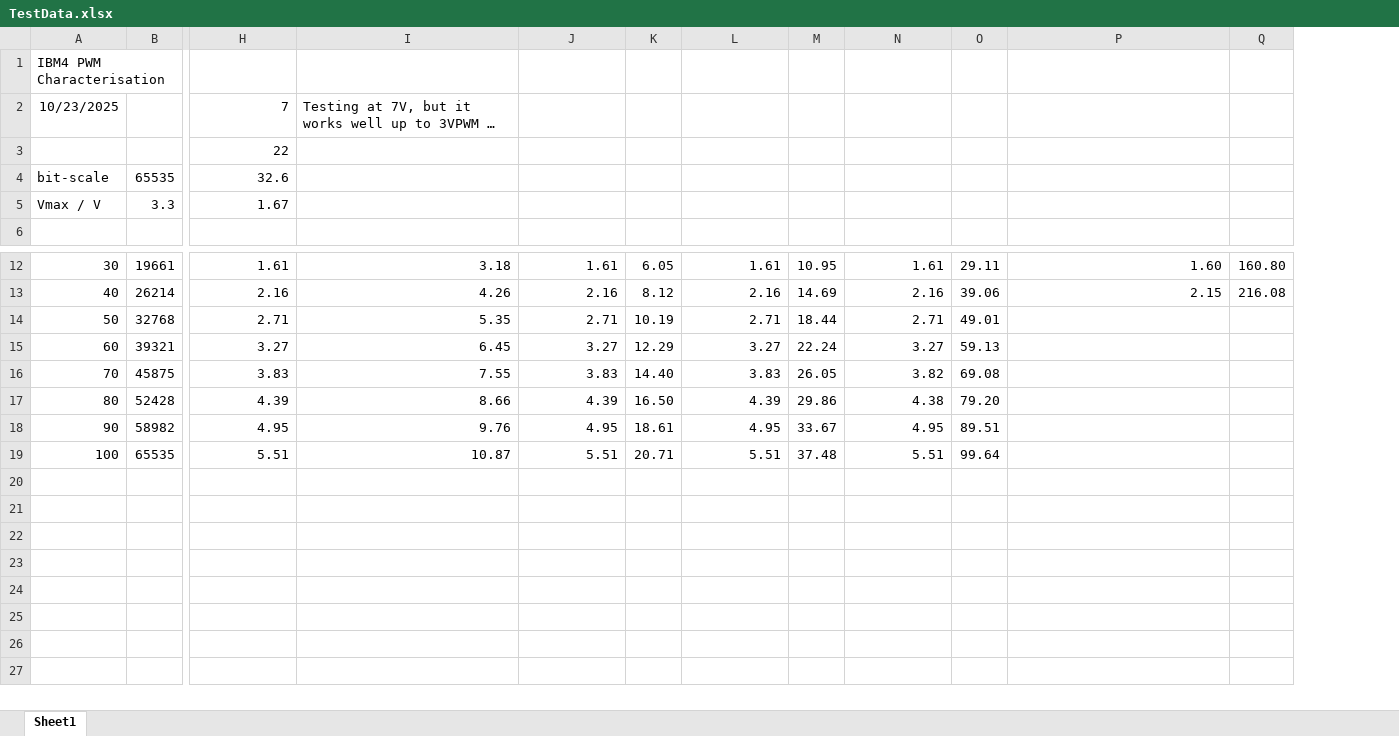
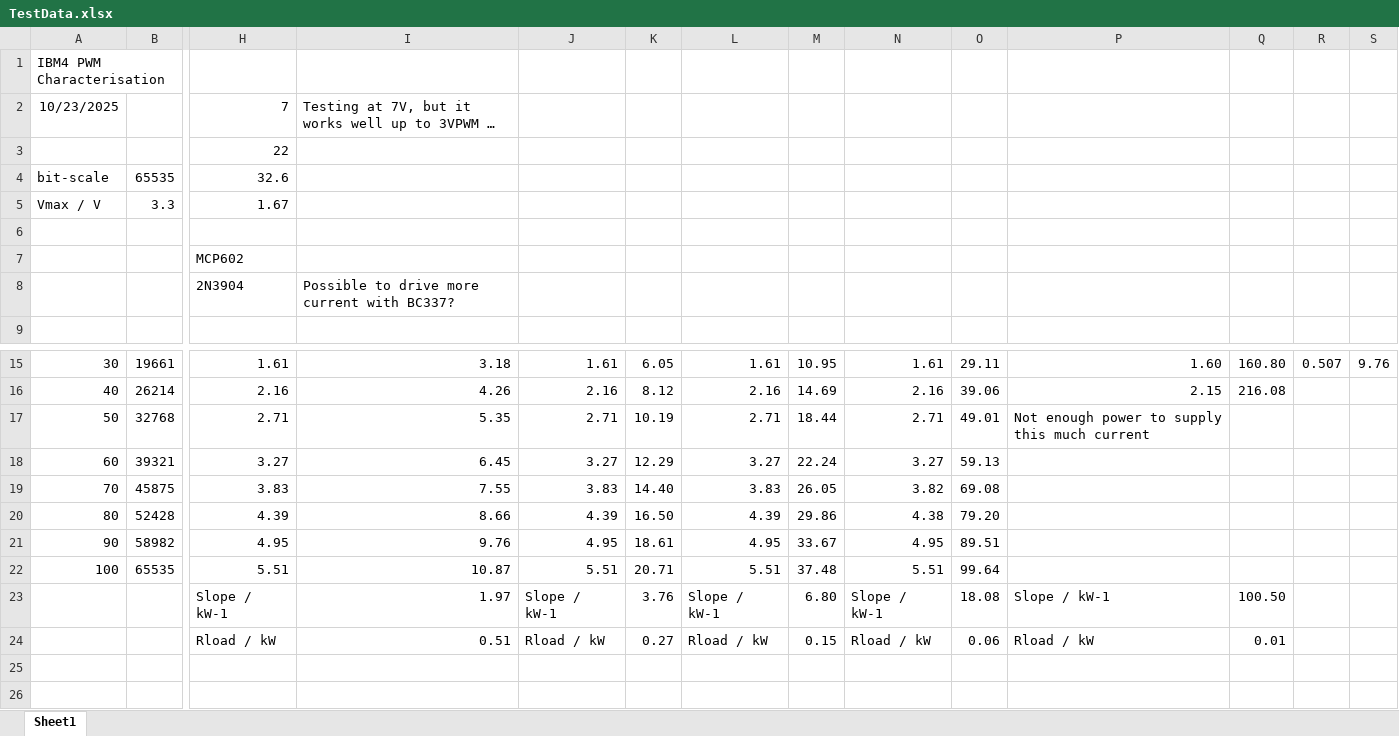
Before and after one commit to rnsheehan/ArdForPY, an Excel workbook: uHeater_Ctrl/TestData.xlsx, sheet Sheet1, drawn as a sheet; only a part is shown, gaps mark what is left out; long unchanged cells end in …; values as stored, in another font and other column widths than the file's, no borders; charts and pictures not drawn; removed rows and columns are numbered as before the commit, all else as after; rows hold the shown columns only; the diff names each change by its address in the sheet, - before the commit and + after, or states it on an @@ line.

```diff
--- a/uHeater_Ctrl/TestData.xlsx (sheet Sheet1)
+++ b/uHeater_Ctrl/TestData.xlsx (sheet Sheet1)
+column R, row 15: 0.507
+column S, row 15: 9.76
+row 6: (empty)
+row 7:  |  | MCP602
+row 8:  |  | 2N3904 | Possible to drive more current with BC337?
-P17: (empty)
+P17: Not enough power to supply this much current
-row 20: (empty)
-row 21: (empty)
+row 23:  |  | Slope / kW-1 | 1.97 | Slope / kW-1 | 3.76 | Slope / kW-1 | 6.80 | Slope / kW-1 | 18.08 | Slope / kW-1 | 100.50
+row 24:  |  | Rload / kW | 0.51 | Rload / kW | 0.27 | Rload / kW | 0.15 | Rload / kW | 0.06 | Rload / kW | 0.01
+row 25: (empty)
+row 26: (empty)
```
Also changed, not shown: formulas that keep their value, charts or pictures.
